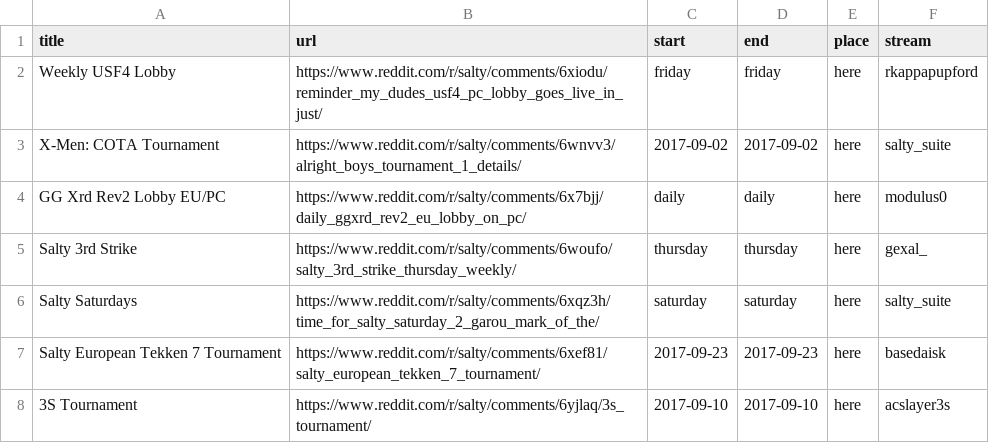
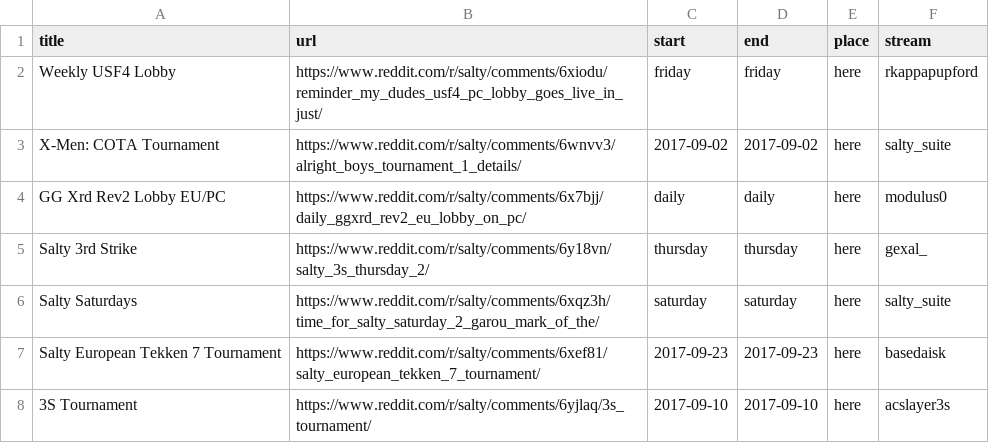
Before and after one commit to rakuko/sidebar_events_table, a CSV file: community_csv.csv, drawn as a sheet.

Commit message:
updated 3s thursday thread
for week 2

```diff
--- a/community_csv.csv
+++ b/community_csv.csv
@@ -4,3 +4,3 @@ X-Men: COTA Tournament,https://www.reddit.com/r/salty/comments/6wnvv3/alright_bo
 GG Xrd Rev2 Lobby EU/PC,https://www.reddit.com/r/salty/comments/6x7bjj/daily_ggxrd_rev2_eu_lobby_on_pc/,daily,daily,here,modulus0
-Salty 3rd Strike,https://www.reddit.com/r/salty/comments/6woufo/salty_3rd_strike_thursday_weekly/,thursday,thursday,here,gexal_
+Salty 3rd Strike,https://www.reddit.com/r/salty/comments/6y18vn/salty_3s_thursday_2/,thursday,thursday,here,gexal_
 Salty Saturdays,https://www.reddit.com/r/salty/comments/6xqz3h/time_for_salty_saturday_2_garou_mark_of_the/,saturday,saturday,here,salty_suite
```
